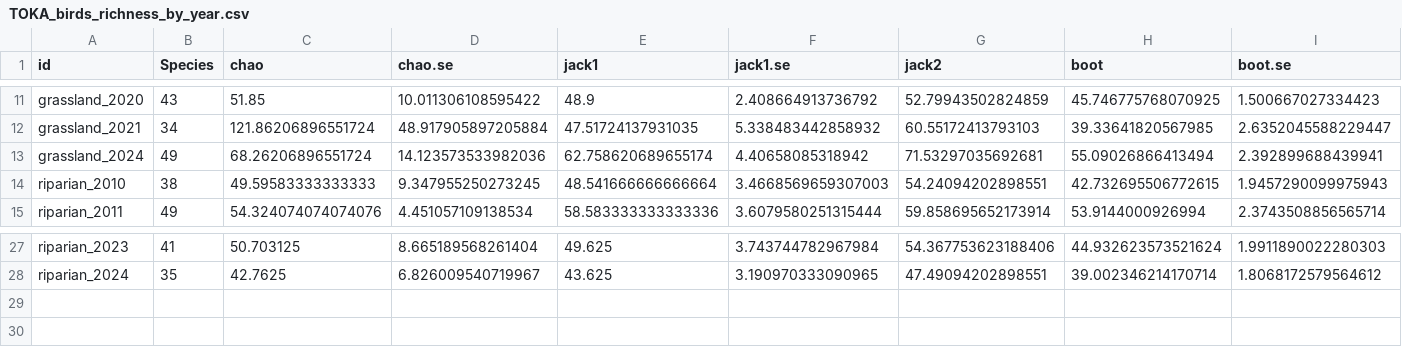
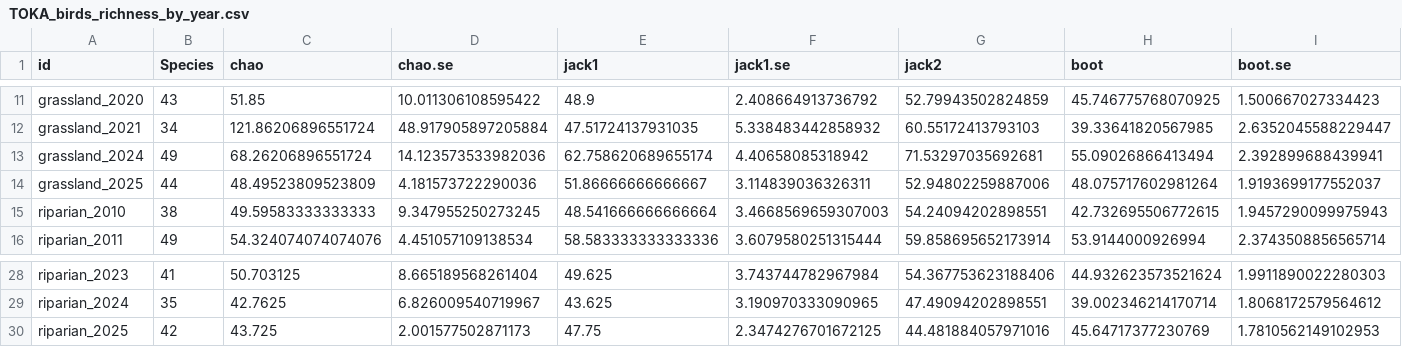
Before and after one commit to pointblue/TomKat, a CSV file: data_clean/TOKA_birds_richness_by_year.csv, drawn as a sheet; only a part is shown, gaps mark what is left out; rows hold the shown columns only; the diff names each change by its address in the sheet, - before the commit and + after, or states it on an @@ line.

Commit message:
Update bird richness by year

```diff
--- a/data_clean/TOKA_birds_richness_by_year.csv
+++ b/data_clean/TOKA_birds_richness_by_year.csv
+row 14: grassland_2025 | 44 | 48.49523809523809 | 4.181573722290036 | 51.86666666666667 | 3.114839036326311 | 52.94802259887006 | 48.075717602981264 | 1.9193699177552037
+row 30: riparian_2025 | 42 | 43.725 | 2.001577502871173 | 47.75 | 2.3474276701672125 | 44.481884057971016 | 45.64717377230769 | 1.7810562149102953
```
